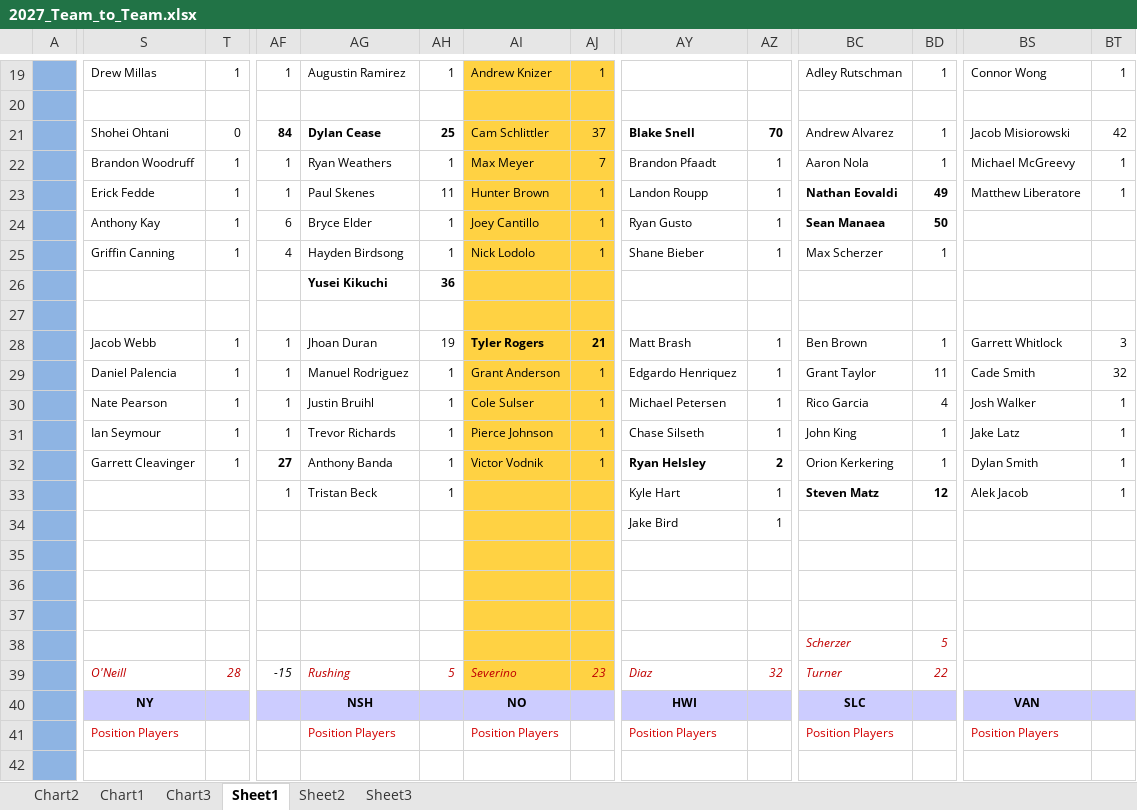
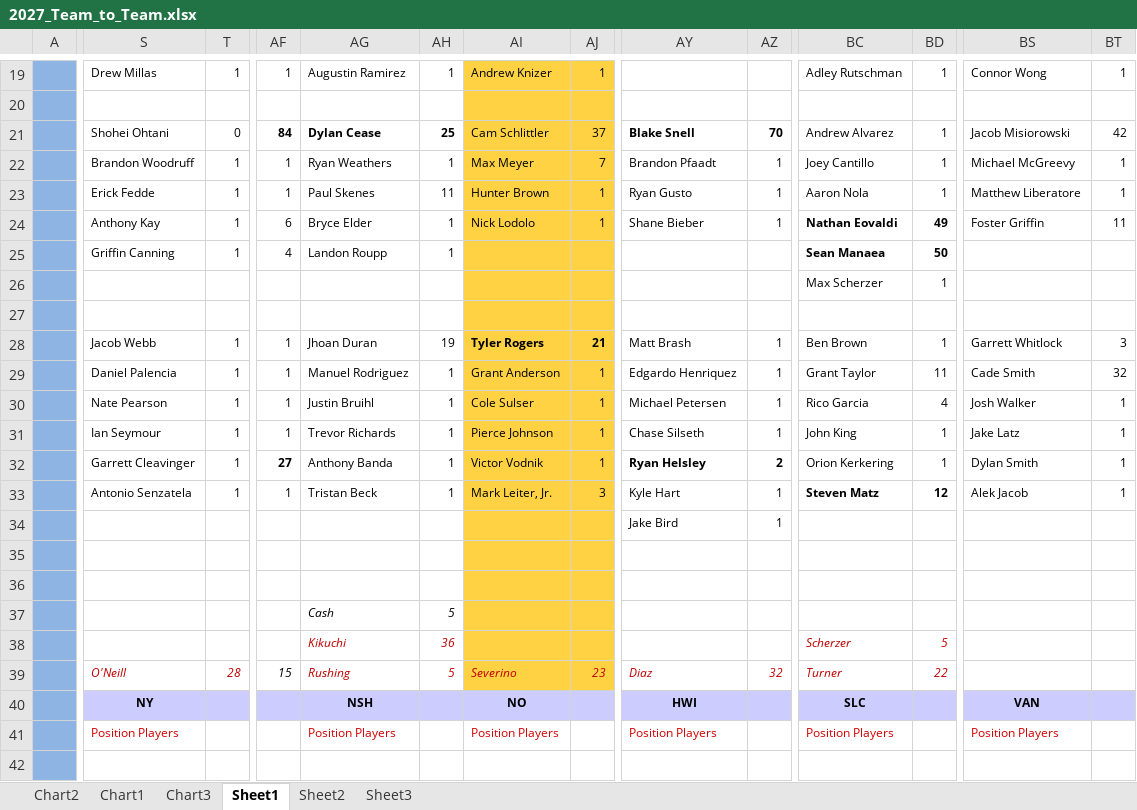
Before and after one commit to tsp120/uba-site, an Excel workbook: data/files/2027_Team_to_Team.xlsx, sheet Sheet1, drawn as a sheet; only a part is shown, gaps mark what is left out; values as stored, in another font and other column widths than the file's, no borders; charts and pictures not drawn; removed rows and columns are numbered as before the commit, all else as after; rows hold the shown columns only; the diff covers the shown part only; the diff names each change by its address in the sheet, - before the commit and + after, or states it on an @@ line.

```diff
--- a/data/files/2027_Team_to_Team.xlsx (sheet Sheet1)
+++ b/data/files/2027_Team_to_Team.xlsx (sheet Sheet1)
-BC22: Aaron Nola
+BC22: Joey Cantillo
-AY23: Landon Roupp
+AY23: Ryan Gusto
-BC23: Nathan Eovaldi
+BC23: Aaron Nola
-BC23:BD23 bold: on
+BC23:BD23 bold: off
-BD23: 49
+BD23: 1
-AI24: Joey Cantillo
+AI24: Nick Lodolo
-AY24: Ryan Gusto
+AY24: Shane Bieber
-BC24: Sean Manaea
+BC24: Nathan Eovaldi
-BD24: 50
+BD24: 49
-BS24: (empty)
+BS24: Foster Griffin
-BT24: (empty)
+BT24: 11
-AG25: Hayden Birdsong
+AG25: Landon Roupp
-AI25: Nick Lodolo
+AI25: (empty)
-AJ25: 1
+AJ25: (empty)
-AY25: Shane Bieber
+AY25: (empty)
-AZ25: 1
+AZ25: (empty)
-BC25: Max Scherzer
+BC25: Sean Manaea
-BC25:BD25 bold: off
+BC25:BD25 bold: on
-BD25: 1
+BD25: 50
-row 26:  |  |  |  | Yusei Kikuchi | 36
+row 26:  |  |  |  |  |  |  |  |  |  | Max Scherzer | 1
-S33: (empty)
+S33: Antonio Senzatela
-T33: (empty)
+T33: 1
-AI33: (empty)
+AI33: Mark Leiter, Jr.
-AJ33: (empty)
+AJ33: 3
-row 35: (empty)
-row 36: (empty)
+row 36: (empty)
+row 37:  |  |  |  | Cash | 5
-AG38: (empty)
+AG38: Kikuchi
-AH38: (empty)
+AH38: 36
-AF39: -15
+AF39: 15
```
Also changed, not shown: 29 edited cells elsewhere in this sheet, charts or pictures, data/files/2027_Free_Agent_Bid_Book.xlsx, 3 other files.
